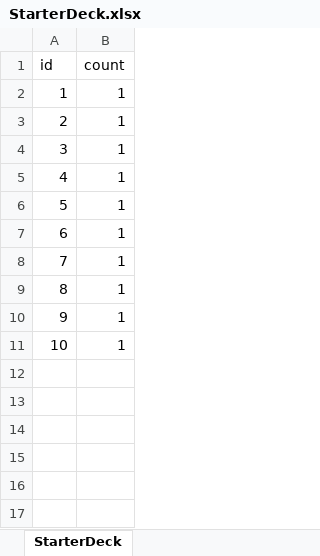
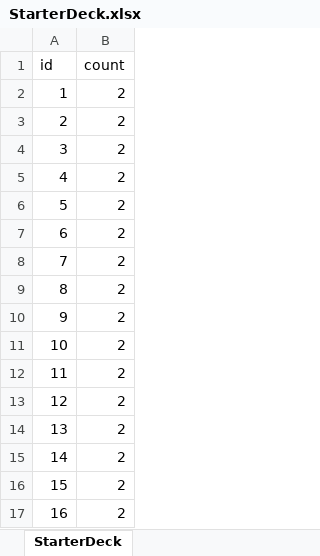
Before and after one commit to rouyejivpai/TurnCard, an Excel workbook: DataTables/StarterDeck.xlsx, sheet StarterDeck, drawn as a sheet; values as stored, in another font and other column widths than the file's, no borders; the diff names each change by its address in the sheet, - before the commit and + after, or states it on an @@ line.

Commit message:
chore(data): 起始卡组放入全部 16 种卡各 2 张（共 32 张）便于测试

```diff
--- a/DataTables/StarterDeck.xlsx (sheet StarterDeck)
+++ b/DataTables/StarterDeck.xlsx (sheet StarterDeck)
-B2:B11 (count): 1
+B2:B11 (count): 2
+row 12: 11 | 2
+row 13: 12 | 2
+row 14: 13 | 2
+row 15: 14 | 2
+row 16: 15 | 2
+row 17: 16 | 2
```
Also changed, not shown: 26 other files.
